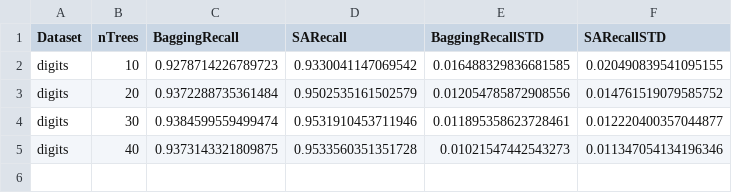
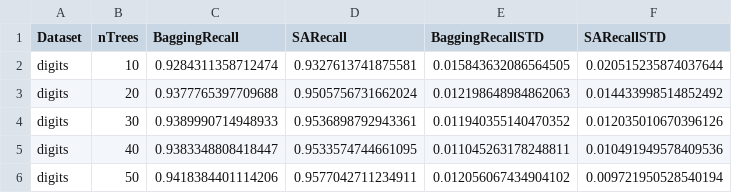
Before and after one commit to CenturionTheMan/SimulatedAnnealingBagging, a CSV file: report/metrics_digits_Recall.csv, drawn as a sheet.

```diff
--- a/report/metrics_digits_Recall.csv
+++ b/report/metrics_digits_Recall.csv
@@ -1,5 +1,6 @@
 Dataset,nTrees,BaggingRecall,SARecall,BaggingRecallSTD,SARecallSTD
-digits,10,0.9278714226789723,0.9330041147069542,0.016488329836681585,0.020490839541095155
-digits,20,0.9372288735361484,0.9502535161502579,0.012054785872908556,0.014761519079585752
-digits,30,0.9384599559499474,0.9531910453711946,0.011895358623728461,0.012220400357044877
-digits,40,0.9373143321809875,0.9533560351351728,0.01021547442543273,0.011347054134196346
+digits,10,0.9284311358712474,0.9327613741875581,0.015843632086564505,0.020515235874037644
+digits,20,0.9377765397709688,0.9505756731662024,0.012198648984862063,0.014433998514852492
+digits,30,0.9389990714948933,0.9536898792943361,0.011940355140470352,0.012035010670396126
+digits,40,0.9383348808418447,0.9533574744661095,0.011045263178248811,0.010491949578409536
+digits,50,0.9418384401114206,0.9577042711234911,0.012056067434904102,0.009721950528540194
```
Also changed, not shown: report/metrics_digits_Accuracy.csv, report/metrics_digits_Precision.csv, 37 other files.
